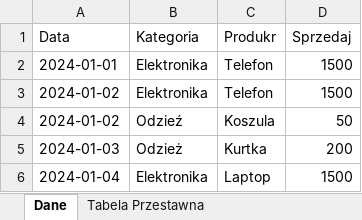
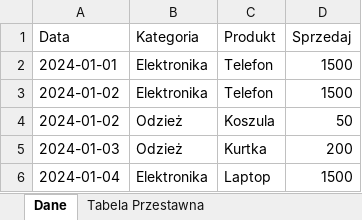
Before and after one commit to JajacekB/BootCamp_10_05_2025, an Excel workbook: day_21_06_09_25/tabela_przestawna.xlsx, sheet Dane, drawn as a sheet; values as stored, in another font and other column widths than the file's, no borders; the diff names each change by its address in the sheet, - before the commit and + after, or states it on an @@ line.

```diff
--- a/day_21_06_09_25/tabela_przestawna.xlsx (sheet Dane)
+++ b/day_21_06_09_25/tabela_przestawna.xlsx (sheet Dane)
-C1: Produkr
+C1: Produkt
-B4 (Kategoria): Odzieź
+B4 (Kategoria): Odzież
```
Also changed, not shown: sheet Tabela Przestawna, 7 other files.
